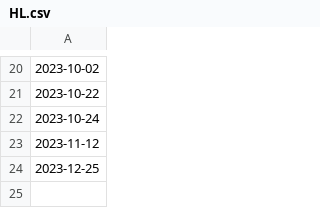
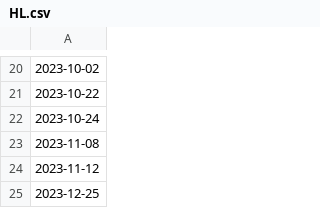
Before and after one commit to KYeshwanthR/Attend, a CSV file: HL.csv, drawn as a sheet; only a part is shown, gaps mark what is left out; the diff names each change by its address in the sheet, - before the commit and + after, or states it on an @@ line.

Commit message:
Update HL.csv 8/11/23
Bandh

```diff
--- a/HL.csv
+++ b/HL.csv
+row 23: 2023-11-08
```
